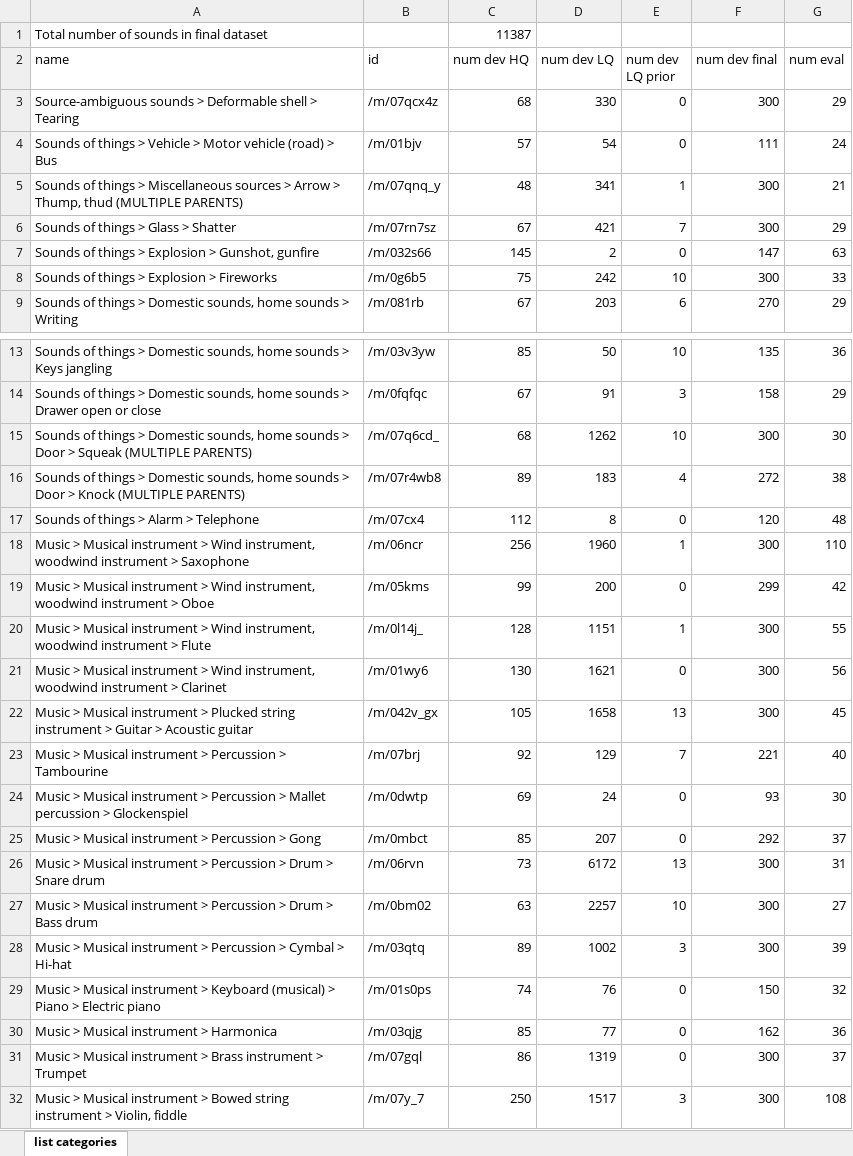
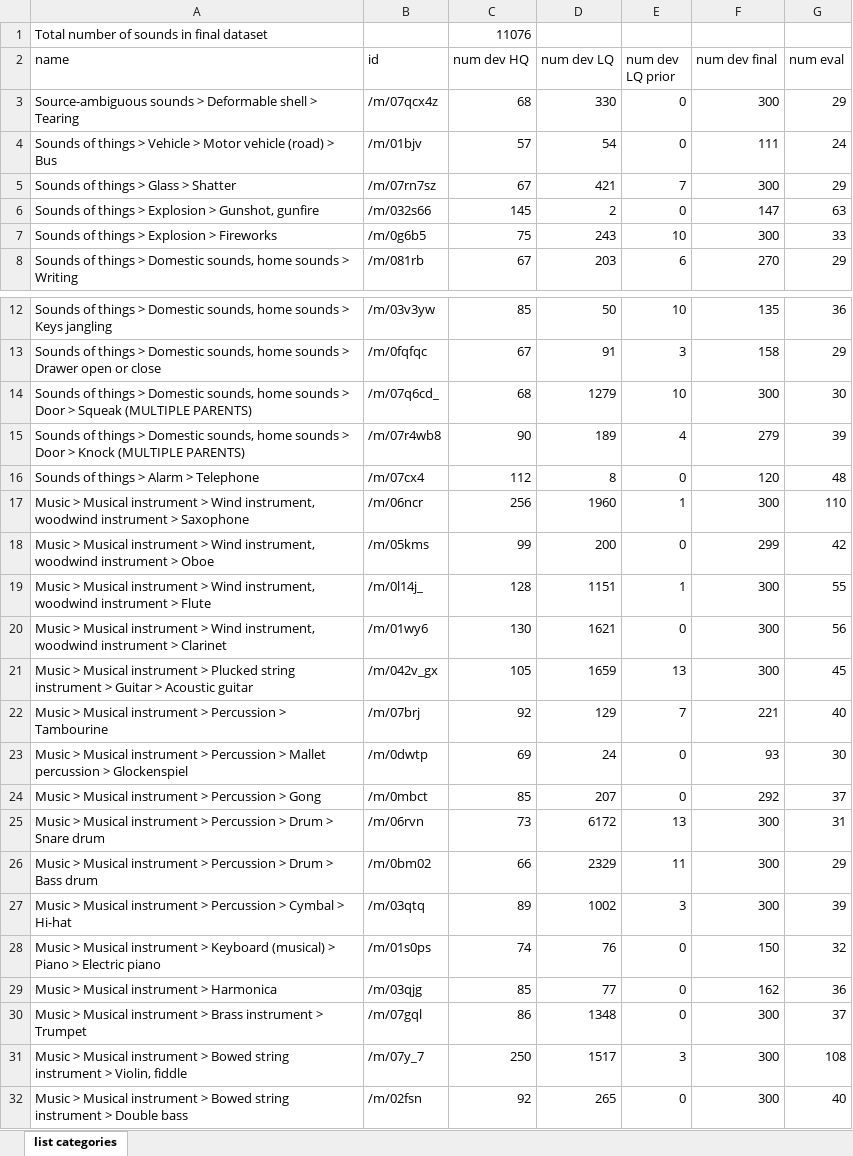
Before and after one commit to xavierfav/Freesound-data-set, an Excel workbook: kaggle3/list_categories_dataset_draft.xlsx, sheet list categories, drawn as a sheet; only a part is shown, gaps mark what is left out; the shorter side is filled out with more unchanged rows; values as stored, in another font and other column widths than the file's, no borders; removed rows and columns are numbered as before the commit, all else as after; the diff names each change by its address in the sheet, - before the commit and + after, or states it on an @@ line.

Commit message:
Update kaggle dataset

```diff
--- a/kaggle3/list_categories_dataset_draft.xlsx (sheet list categories)
+++ b/kaggle3/list_categories_dataset_draft.xlsx (sheet list categories)
-C1 (num dev HQ): 11387
+C1 (num dev HQ): 11076
-row 5: Sounds of things > Miscellaneous sources > Arrow > Thump, thud (MULTIPLE PARENTS) | /m/07qnq_y | 48 | 341 | 1 | 300 | 21
-D7 (num dev LQ): 242
+D7 (num dev LQ): 243
-D14 (num dev LQ): 1262
+D14 (num dev LQ): 1279
-C15 (num dev HQ): 89
+C15 (num dev HQ): 90
-D15 (num dev LQ): 183
+D15 (num dev LQ): 189
-F15 (num dev final): 272
+F15 (num dev final): 279
-G15 (num eval): 38
+G15 (num eval): 39
-D21 (num dev LQ): 1658
+D21 (num dev LQ): 1659
-C26 (num dev HQ): 63
+C26 (num dev HQ): 66
-D26 (num dev LQ): 2257
+D26 (num dev LQ): 2329
-E26 (num dev LQ prior): 10
+E26 (num dev LQ prior): 11
-G26 (num eval): 27
+G26 (num eval): 29
-D30 (num dev LQ): 1319
+D30 (num dev LQ): 1348
```
Also changed, not shown: 7 other files.
